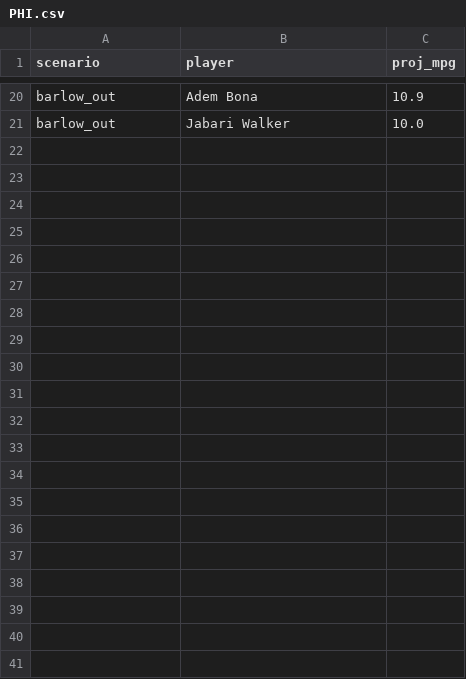
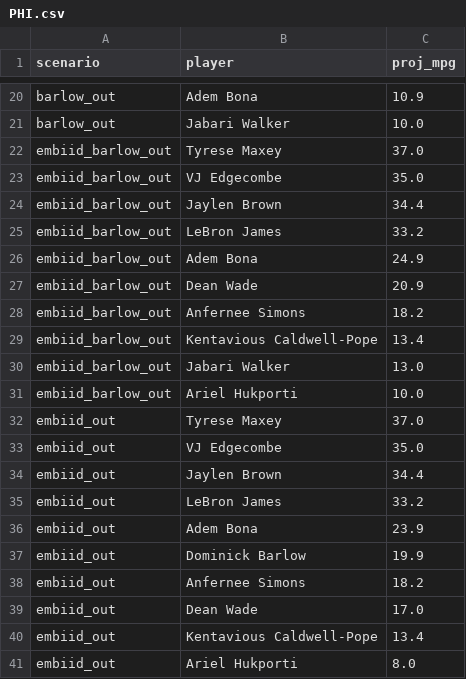
Before and after one commit to RohanRepala0/NBA_RFQ_2026_Models, a CSV file: cold_start_usage/scenarios/PHI.csv, drawn as a sheet; only a part is shown, gaps mark what is left out; the diff names each change by its address in the sheet, - before the commit and + after, or states it on an @@ line.

```diff
--- a/cold_start_usage/scenarios/PHI.csv
+++ b/cold_start_usage/scenarios/PHI.csv
+row 22: embiid_barlow_out | Tyrese Maxey | 37.0
+row 23: embiid_barlow_out | VJ Edgecombe | 35.0
+row 24: embiid_barlow_out | Jaylen Brown | 34.4
+row 25: embiid_barlow_out | LeBron James | 33.2
+row 26: embiid_barlow_out | Adem Bona | 24.9
+row 27: embiid_barlow_out | Dean Wade | 20.9
+row 28: embiid_barlow_out | Anfernee Simons | 18.2
+row 29: embiid_barlow_out | Kentavious Caldwell-Pope | 13.4
+row 30: embiid_barlow_out | Jabari Walker | 13.0
+row 31: embiid_barlow_out | Ariel Hukporti | 10.0
+row 32: embiid_out | Tyrese Maxey | 37.0
+row 33: embiid_out | VJ Edgecombe | 35.0
+row 34: embiid_out | Jaylen Brown | 34.4
+row 35: embiid_out | LeBron James | 33.2
+row 36: embiid_out | Adem Bona | 23.9
+row 37: embiid_out | Dominick Barlow | 19.9
+row 38: embiid_out | Anfernee Simons | 18.2
+row 39: embiid_out | Dean Wade | 17.0
+row 40: embiid_out | Kentavious Caldwell-Pope | 13.4
+row 41: embiid_out | Ariel Hukporti | 8.0
```
Also changed, not shown: cold_start_usage/scenarios/DET.csv.
